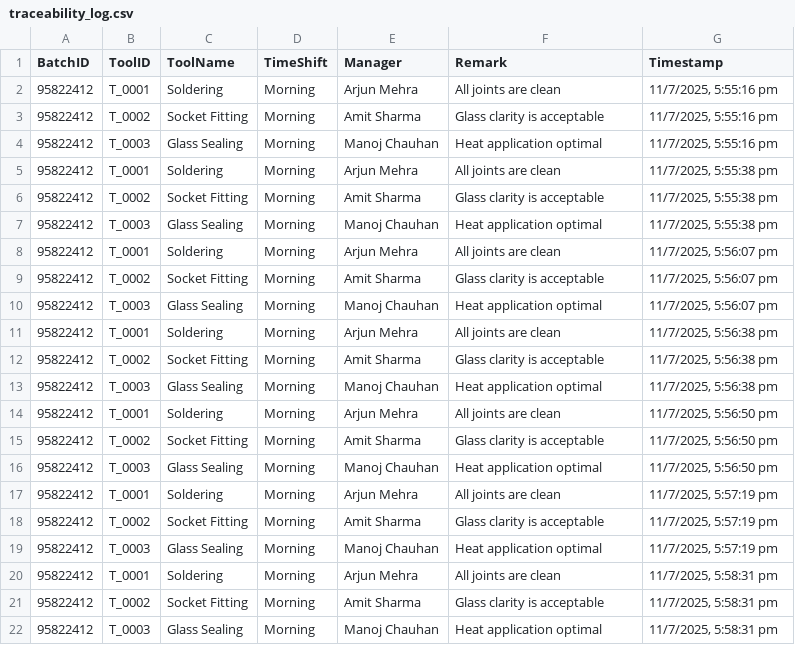
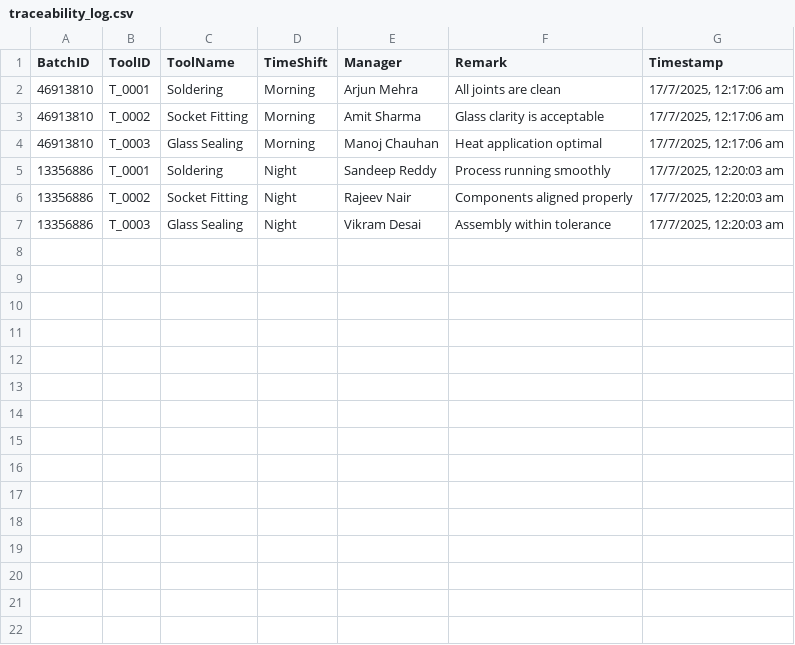
Before and after one commit to Nikhith-05/Smart-Traceability-System, a CSV file: data/traceability_log.csv, drawn as a sheet.

Commit message:
Update traceability_log.csv

```diff
--- a/data/traceability_log.csv
+++ b/data/traceability_log.csv
@@ -1,22 +1,7 @@
 BatchID,ToolID,ToolName,TimeShift,Manager,Remark,Timestamp
-95822412,T_0001,Soldering,Morning,Arjun Mehra,All joints are clean,"11/7/2025, 5:55:16 pm"
-95822412,T_0002,Socket Fitting,Morning,Amit Sharma,Glass clarity is acceptable,"11/7/2025, 5:55:16 pm"
-95822412,T_0003,Glass Sealing,Morning,Manoj Chauhan,Heat application optimal,"11/7/2025, 5:55:16 pm"
-95822412,T_0001,Soldering,Morning,Arjun Mehra,All joints are clean,"11/7/2025, 5:55:38 pm"
-95822412,T_0002,Socket Fitting,Morning,Amit Sharma,Glass clarity is acceptable,"11/7/2025, 5:55:38 pm"
-95822412,T_0003,Glass Sealing,Morning,Manoj Chauhan,Heat application optimal,"11/7/2025, 5:55:38 pm"
-95822412,T_0001,Soldering,Morning,Arjun Mehra,All joints are clean,"11/7/2025, 5:56:07 pm"
-95822412,T_0002,Socket Fitting,Morning,Amit Sharma,Glass clarity is acceptable,"11/7/2025, 5:56:07 pm"
-95822412,T_0003,Glass Sealing,Morning,Manoj Chauhan,Heat application optimal,"11/7/2025, 5:56:07 pm"
-95822412,T_0001,Soldering,Morning,Arjun Mehra,All joints are clean,"11/7/2025, 5:56:38 pm"
-95822412,T_0002,Socket Fitting,Morning,Amit Sharma,Glass clarity is acceptable,"11/7/2025, 5:56:38 pm"
-95822412,T_0003,Glass Sealing,Morning,Manoj Chauhan,Heat application optimal,"11/7/2025, 5:56:38 pm"
-95822412,T_0001,Soldering,Morning,Arjun Mehra,All joints are clean,"11/7/2025, 5:56:50 pm"
-95822412,T_0002,Socket Fitting,Morning,Amit Sharma,Glass clarity is acceptable,"11/7/2025, 5:56:50 pm"
-95822412,T_0003,Glass Sealing,Morning,Manoj Chauhan,Heat application optimal,"11/7/2025, 5:56:50 pm"
-95822412,T_0001,Soldering,Morning,Arjun Mehra,All joints are clean,"11/7/2025, 5:57:19 pm"
-95822412,T_0002,Socket Fitting,Morning,Amit Sharma,Glass clarity is acceptable,"11/7/2025, 5:57:19 pm"
-95822412,T_0003,Glass Sealing,Morning,Manoj Chauhan,Heat application optimal,"11/7/2025, 5:57:19 pm"
-95822412,T_0001,Soldering,Morning,Arjun Mehra,All joints are clean,"11/7/2025, 5:58:31 pm"
-95822412,T_0002,Socket Fitting,Morning,Amit Sharma,Glass clarity is acceptable,"11/7/2025, 5:58:31 pm"
-95822412,T_0003,Glass Sealing,Morning,Manoj Chauhan,Heat application optimal,"11/7/2025, 5:58:31 pm"
+46913810,T_0001,Soldering,Morning,Arjun Mehra,All joints are clean,"17/7/2025, 12:17:06 am"
+46913810,T_0002,Socket Fitting,Morning,Amit Sharma,Glass clarity is acceptable,"17/7/2025, 12:17:06 am"
+46913810,T_0003,Glass Sealing,Morning,Manoj Chauhan,Heat application optimal,"17/7/2025, 12:17:06 am"
+13356886,T_0001,Soldering,Night,Sandeep Reddy,Process running smoothly,"17/7/2025, 12:20:03 am"
+13356886,T_0002,Socket Fitting,Night,Rajeev Nair,Components aligned properly,"17/7/2025, 12:20:03 am"
+13356886,T_0003,Glass Sealing,Night,Vikram Desai,Assembly within tolerance,"17/7/2025, 12:20:03 am"
```
